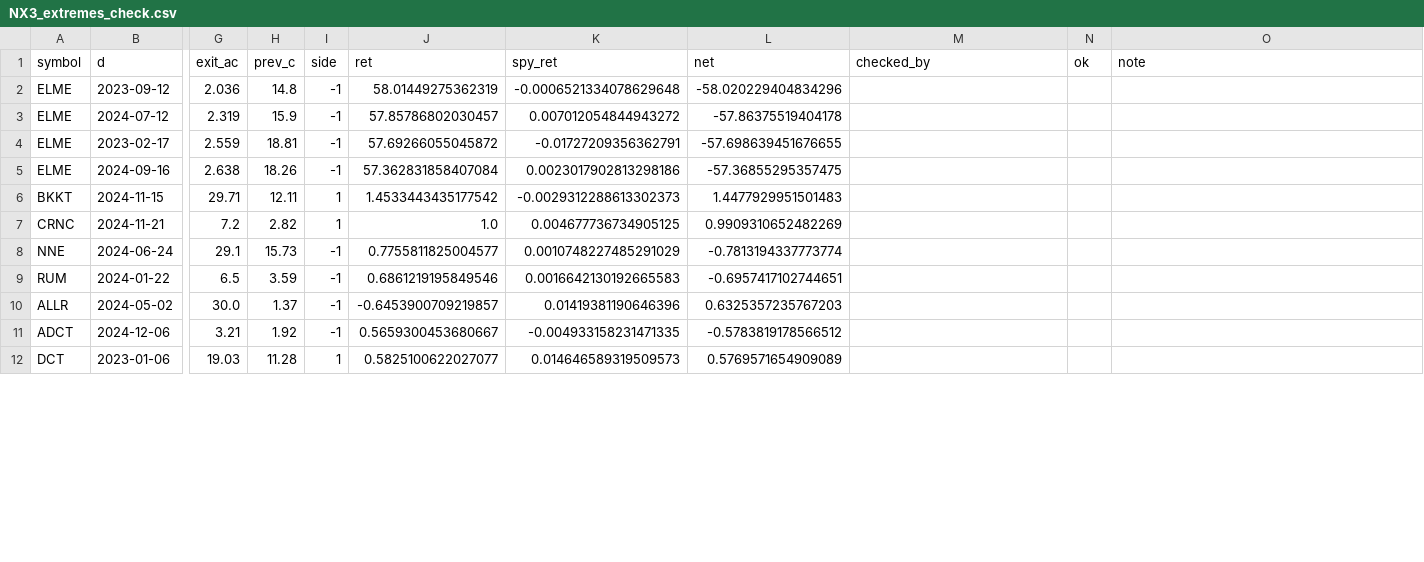
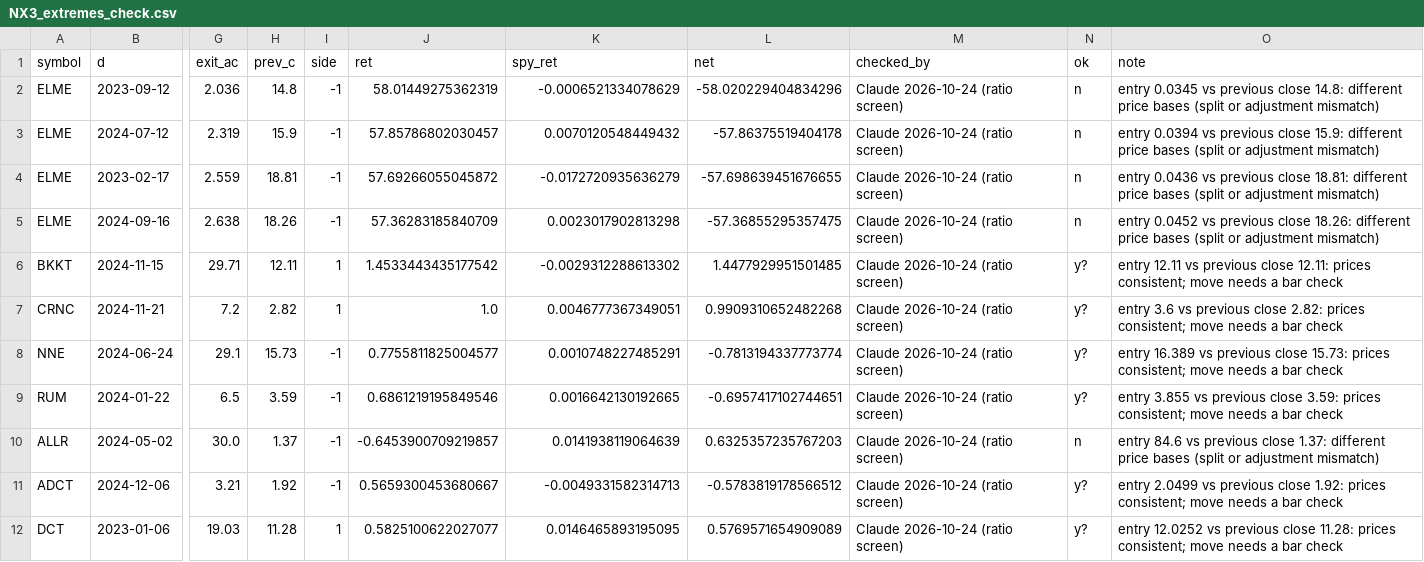
Before and after one commit to amit8f/edge-lab-public, a CSV file: research/results/NX3/NX3_extremes_check.csv, drawn as a sheet; only a part is shown, gaps mark what is left out; the diff covers the shown part only; the diff names each change by its address in the sheet, - before the commit and + after, or states it on an @@ line.

```diff
--- a/research/results/NX3/NX3_extremes_check.csv
+++ b/research/results/NX3/NX3_extremes_check.csv
-K2 (spy_ret): -0.0006521334078629648
+K2 (spy_ret): -0.0006521334078629
-M2:M12 (checked_by): (empty)
+M2:M12 (checked_by): Claude 2026-10-24 (ratio screen)
-N2:N5 (ok): (empty)
+N2:N5 (ok): n
-O2 (note): (empty)
+O2 (note): entry 0.0345 vs previous close 14.8: different price bases (split or adjustment mismatch)
-K3 (spy_ret): 0.007012054844943272
+K3 (spy_ret): 0.0070120548449432
-O3 (note): (empty)
+O3 (note): entry 0.0394 vs previous close 15.9: different price bases (split or adjustment mismatch)
-K4 (spy_ret): -0.01727209356362791
+K4 (spy_ret): -0.0172720935636279
-O4 (note): (empty)
+O4 (note): entry 0.0436 vs previous close 18.81: different price bases (split or adjustment mismatch)
-J5 (ret): 57.362831858407084
+J5 (ret): 57.36283185840709
-K5 (spy_ret): 0.0023017902813298186
+K5 (spy_ret): 0.0023017902813298
-O5 (note): (empty)
+O5 (note): entry 0.0452 vs previous close 18.26: different price bases (split or adjustment mismatch)
-K6 (spy_ret): -0.0029312288613302373
+K6 (spy_ret): -0.0029312288613302
-L6 (net): 1.4477929951501483
+L6 (net): 1.4477929951501485
-N6:N9 (ok): (empty)
+N6:N9 (ok): y?
-O6 (note): (empty)
+O6 (note): entry 12.11 vs previous close 12.11: prices consistent; move needs a bar check
-K7 (spy_ret): 0.004677736734905125
+K7 (spy_ret): 0.0046777367349051
-L7 (net): 0.9909310652482269
+L7 (net): 0.9909310652482268
-O7 (note): (empty)
+O7 (note): entry 3.6 vs previous close 2.82: prices consistent; move needs a bar check
-K8 (spy_ret): 0.0010748227485291029
+K8 (spy_ret): 0.0010748227485291
-O8 (note): (empty)
+O8 (note): entry 16.389 vs previous close 15.73: prices consistent; move needs a bar check
-K9 (spy_ret): 0.0016642130192665583
+K9 (spy_ret): 0.0016642130192665
-O9 (note): (empty)
+O9 (note): entry 3.855 vs previous close 3.59: prices consistent; move needs a bar check
-K10 (spy_ret): 0.01419381190646396
+K10 (spy_ret): 0.0141938119064639
-N10 (ok): (empty)
+N10 (ok): n
-O10 (note): (empty)
+O10 (note): entry 84.6 vs previous close 1.37: different price bases (split or adjustment mismatch)
-K11 (spy_ret): -0.004933158231471335
+K11 (spy_ret): -0.0049331582314713
-N11:N12 (ok): (empty)
+N11:N12 (ok): y?
-O11 (note): (empty)
+O11 (note): entry 2.0499 vs previous close 1.92: prices consistent; move needs a bar check
-K12 (spy_ret): 0.014646589319509573
+K12 (spy_ret): 0.0146465893195095
-O12 (note): (empty)
+O12 (note): entry 12.0252 vs previous close 11.28: prices consistent; move needs a bar check
```
Also changed, not shown: 40 edited cells elsewhere in this file.
